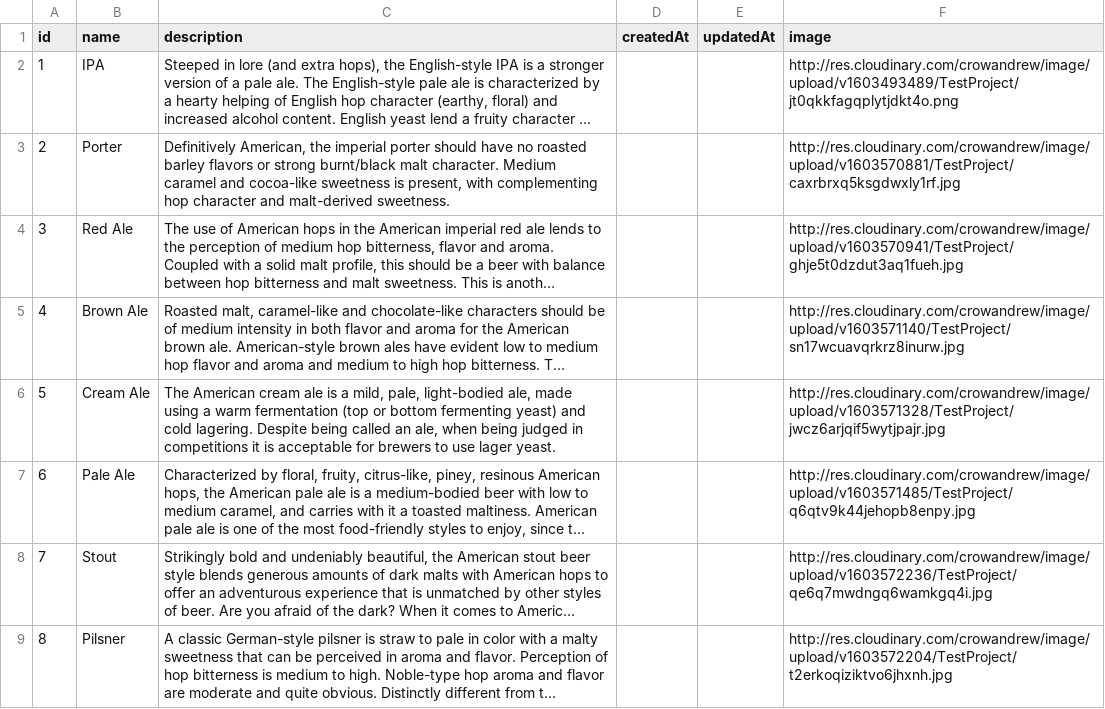
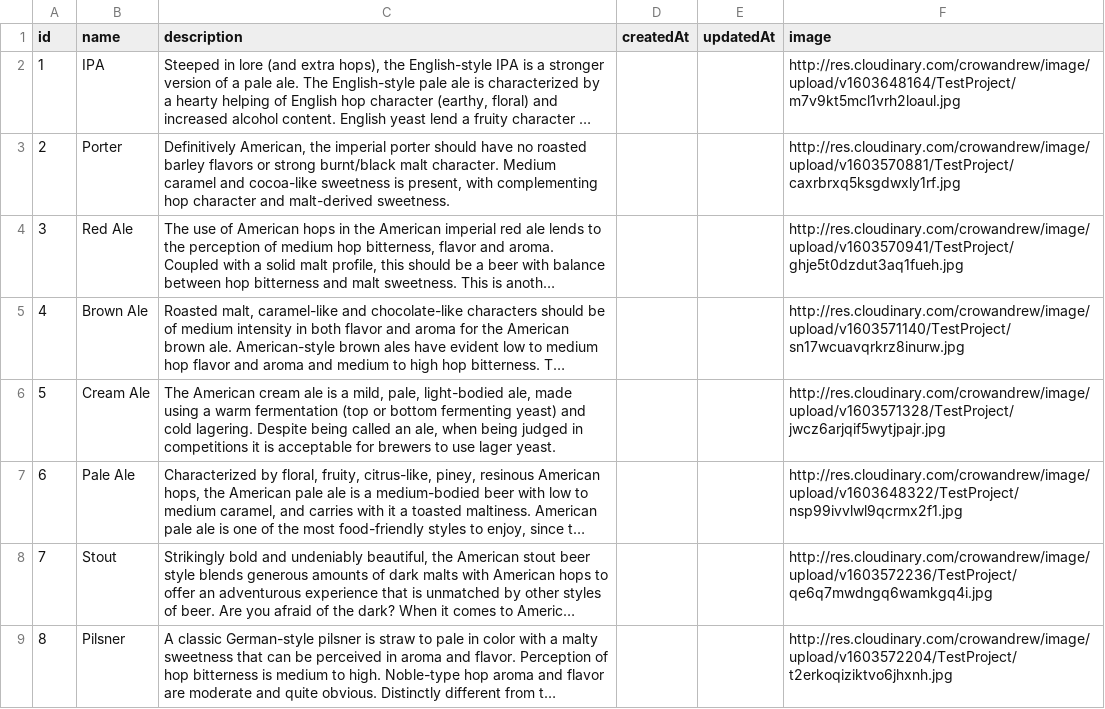
Before and after one commit to PatCeriale/Whale-Hunter, a CSV file: csv/Styles.csv, drawn as a sheet; only a part is shown; long unchanged cells end in …; the diff names each change by its address in the sheet, - before the commit and + after, or states it on an @@ line.

Commit message:
added ahab to cloudinary and added that link to beers handlebars, changed styles csv

```diff
--- a/csv/Styles.csv
+++ b/csv/Styles.csv
-F2 (image): http://res.cloudinary.com/crowandrew/image/upload/v1603493489/TestProject/jt0qkkfagqplytjdkt4o.png
+F2 (image): http://res.cloudinary.com/crowandrew/image/upload/v1603648164/TestProject/m7v9kt5mcl1vrh2loaul.jpg
-F7 (image): http://res.cloudinary.com/crowandrew/image/upload/v1603571485/TestProject/q6qtv9k44jehopb8enpy.jpg
+F7 (image): http://res.cloudinary.com/crowandrew/image/upload/v1603648322/TestProject/nsp99ivvlwl9qcrmx2f1.jpg
```
Also changed, not shown: 1 other file.
